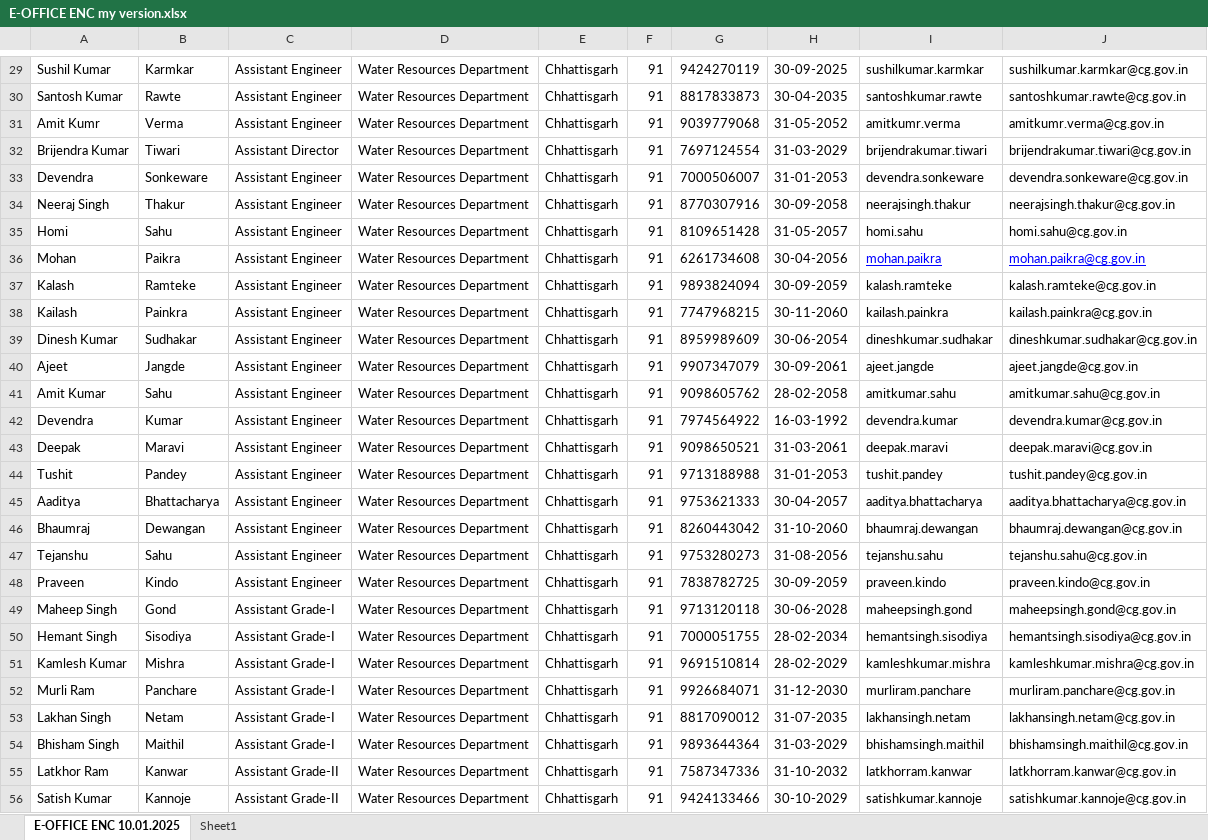
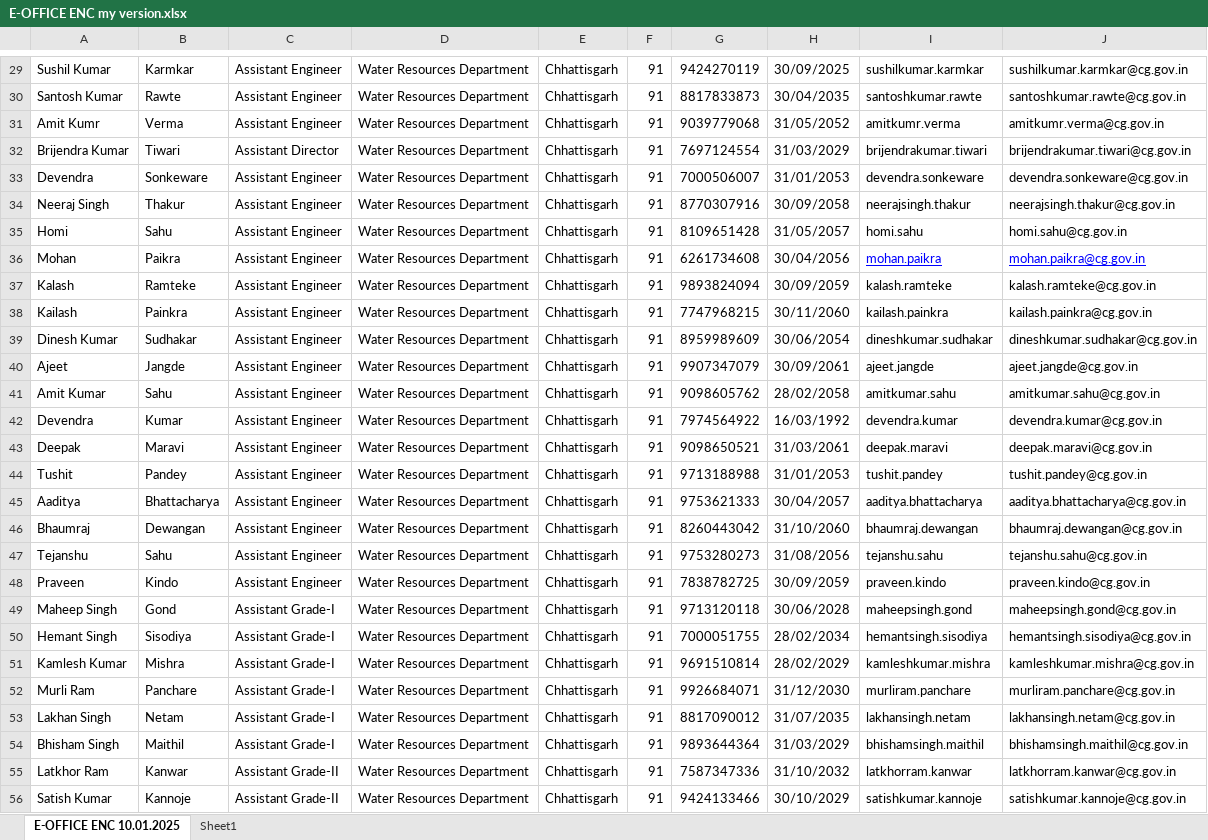
Before and after one commit to a4anandsingh/eoffice, an Excel workbook: E-OFFICE ENC my version.xlsx, sheet E-OFFICE ENC 10.01.2025, drawn as a sheet; only a part is shown, gaps mark what is left out; values as stored, in another font and other column widths than the file's, no borders; the diff covers the shown part only; the diff names each change by its address in the sheet, - before the commit and + after, or states it on an @@ line.

```diff
--- a/E-OFFICE ENC my version.xlsx (sheet E-OFFICE ENC 10.01.2025)
+++ b/E-OFFICE ENC my version.xlsx (sheet E-OFFICE ENC 10.01.2025)
-H29: 30-09-2025
+H29: 30/09/2025
-H30: 30-04-2035
+H30: 30/04/2035
-H31: 31-05-2052
+H31: 31/05/2052
-H32: 31-03-2029
+H32: 31/03/2029
-H33: 31-01-2053
+H33: 31/01/2053
-H34: 30-09-2058
+H34: 30/09/2058
-H35: 31-05-2057
+H35: 31/05/2057
-H36: 30-04-2056
+H36: 30/04/2056
-H37: 30-09-2059
+H37: 30/09/2059
-H38: 30-11-2060
+H38: 30/11/2060
-H39: 30-06-2054
+H39: 30/06/2054
-H40: 30-09-2061
+H40: 30/09/2061
-H41: 28-02-2058
+H41: 28/02/2058
-H42: 16-03-1992
+H42: 16/03/1992
-H43: 31-03-2061
+H43: 31/03/2061
-H44: 31-01-2053
+H44: 31/01/2053
-H45: 30-04-2057
+H45: 30/04/2057
-H46: 31-10-2060
+H46: 31/10/2060
-H47: 31-08-2056
+H47: 31/08/2056
-H48: 30-09-2059
+H48: 30/09/2059
-H49: 30-06-2028
+H49: 30/06/2028
-H50: 28-02-2034
+H50: 28/02/2034
-H51: 28-02-2029
+H51: 28/02/2029
-H52: 31-12-2030
+H52: 31/12/2030
-H53: 31-07-2035
+H53: 31/07/2035
-H54: 31-03-2029
+H54: 31/03/2029
-H55: 31-10-2032
+H55: 31/10/2032
-H56: 30-10-2029
+H56: 30/10/2029
```
Also changed, not shown: 65 edited cells elsewhere in this sheet, sheet Sheet1, 1 other file.
